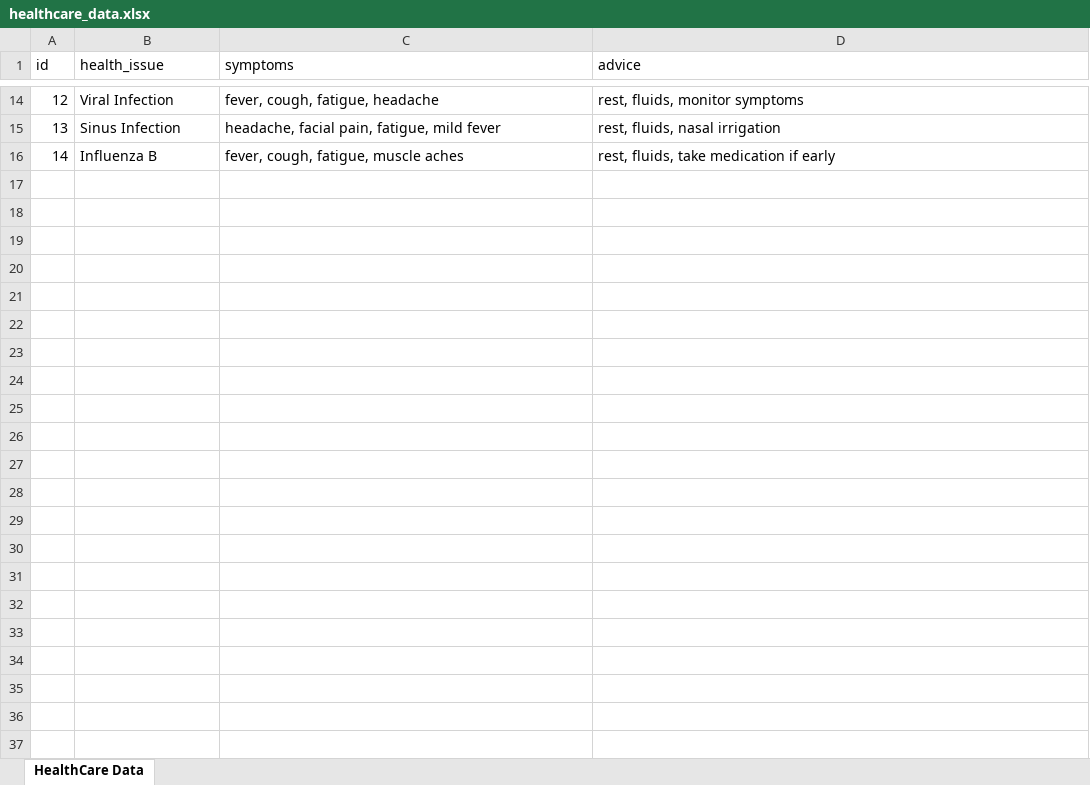
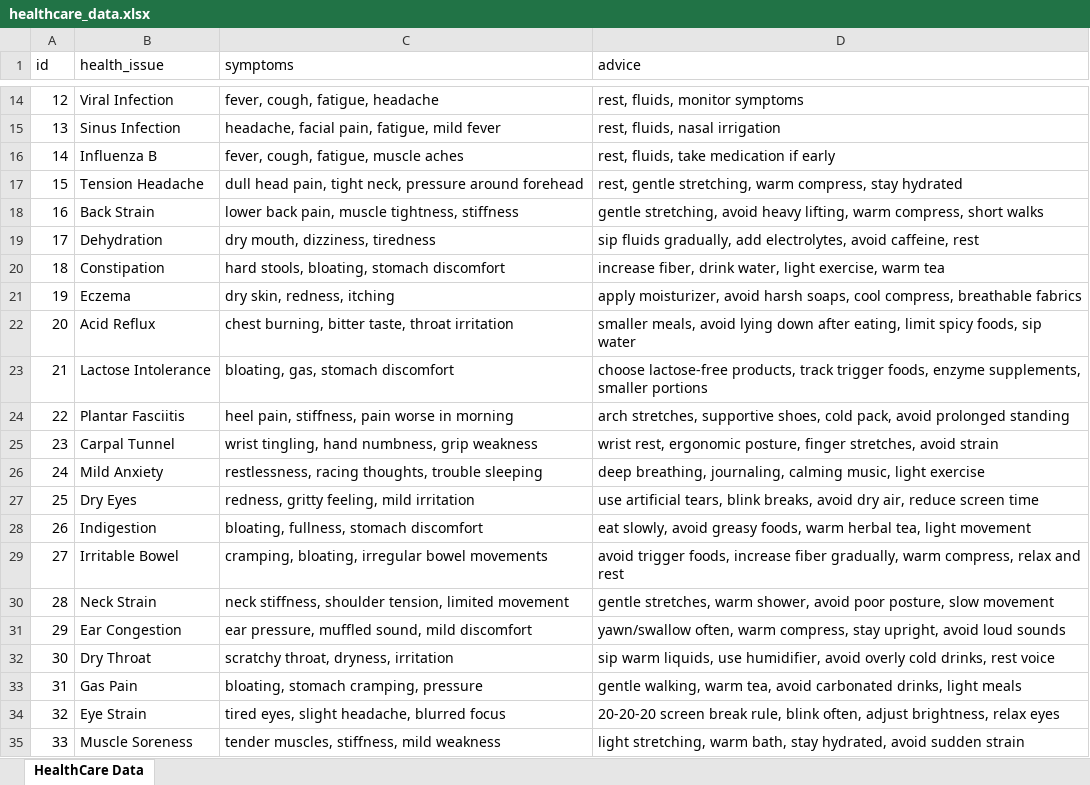
Before and after one commit to hongdnn/healthcare_ai_backend, an Excel workbook: healthcare_data.xlsx, sheet HealthCare Data, drawn as a sheet; only a part is shown, gaps mark what is left out; values as stored, in another font and other column widths than the file's, no borders; the diff covers the shown part only; the diff names each change by its address in the sheet, - before the commit and + after, or states it on an @@ line.

Commit message:
new health issues

```diff
--- a/healthcare_data.xlsx (sheet HealthCare Data)
+++ b/healthcare_data.xlsx (sheet HealthCare Data)
+row 17: 15 | Tension Headache | dull head pain, tight neck, pressure around forehead | rest, gentle stretching, warm compress, stay hydrated
+row 18: 16 | Back Strain | lower back pain, muscle tightness, stiffness | gentle stretching, avoid heavy lifting, warm compress, short walks
+row 19: 17 | Dehydration | dry mouth, dizziness, tiredness | sip fluids gradually, add electrolytes, avoid caffeine, rest
+row 20: 18 | Constipation | hard stools, bloating, stomach discomfort | increase fiber, drink water, light exercise, warm tea
+row 21: 19 | Eczema | dry skin, redness, itching | apply moisturizer, avoid harsh soaps, cool compress, breathable fabrics
+row 22: 20 | Acid Reflux | chest burning, bitter taste, throat irritation | smaller meals, avoid lying down after eating, limit spicy foods, sip water
+row 23: 21 | Lactose Intolerance | bloating, gas, stomach discomfort | choose lactose-free products, track trigger foods, enzyme supplements, smaller portions
+row 24: 22 | Plantar Fasciitis | heel pain, stiffness, pain worse in morning | arch stretches, supportive shoes, cold pack, avoid prolonged standing
+row 25: 23 | Carpal Tunnel | wrist tingling, hand numbness, grip weakness | wrist rest, ergonomic posture, finger stretches, avoid strain
+row 26: 24 | Mild Anxiety | restlessness, racing thoughts, trouble sleeping | deep breathing, journaling, calming music, light exercise
+row 27: 25 | Dry Eyes | redness, gritty feeling, mild irritation | use artificial tears, blink breaks, avoid dry air, reduce screen time
+row 28: 26 | Indigestion | bloating, fullness, stomach discomfort | eat slowly, avoid greasy foods, warm herbal tea, light movement
+row 29: 27 | Irritable Bowel | cramping, bloating, irregular bowel movements | avoid trigger foods, increase fiber gradually, warm compress, relax and rest
+row 30: 28 | Neck Strain | neck stiffness, shoulder tension, limited movement | gentle stretches, warm shower, avoid poor posture, slow movement
+row 31: 29 | Ear Congestion | ear pressure, muffled sound, mild discomfort | yawn/swallow often, warm compress, stay upright, avoid loud sounds
+row 32: 30 | Dry Throat | scratchy throat, dryness, irritation | sip warm liquids, use humidifier, avoid overly cold drinks, rest voice
+row 33: 31 | Gas Pain | bloating, stomach cramping, pressure | gentle walking, warm tea, avoid carbonated drinks, light meals
+row 34: 32 | Eye Strain | tired eyes, slight headache, blurred focus | 20-20-20 screen break rule, blink often, adjust brightness, relax eyes
+row 35: 33 | Muscle Soreness | tender muscles, stiffness, mild weakness | light stretching, warm bath, stay hydrated, avoid sudden strain
```
Also changed, not shown: 66 added rows elsewhere in this sheet, 2 other files.
